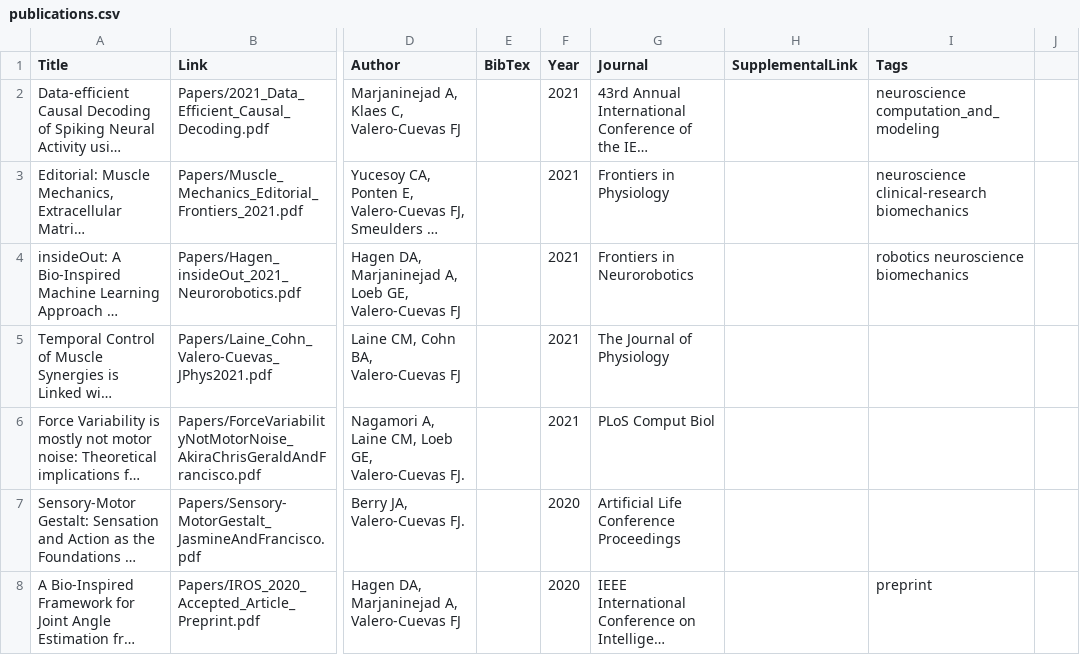
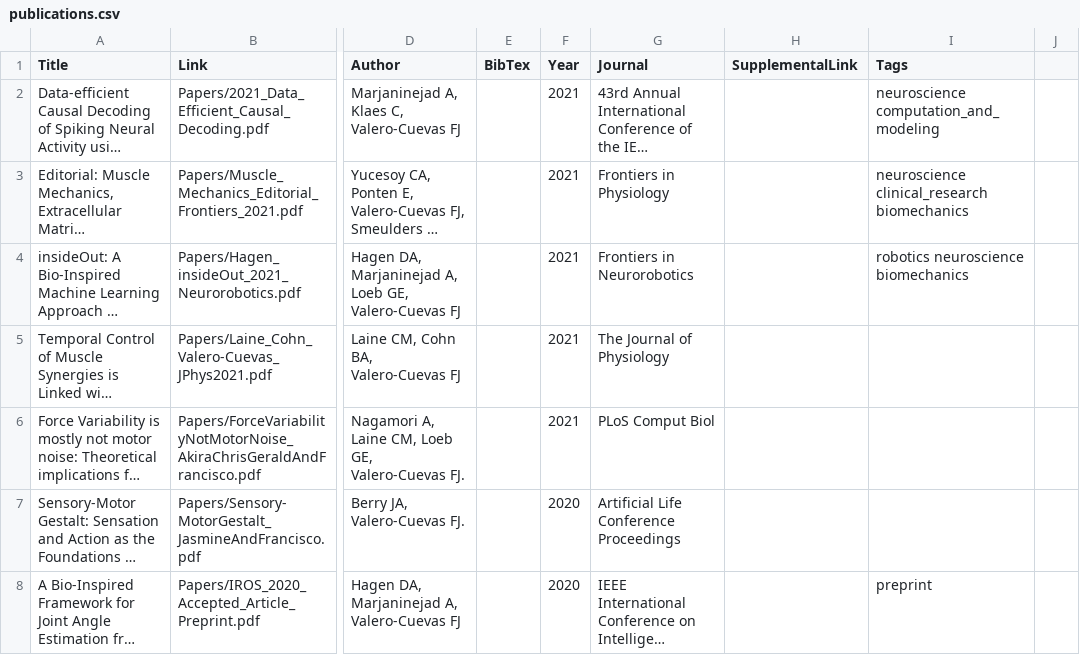
Before and after one commit to usc-bbdl/usc-bbdl.github.io, a CSV file: _data/publications.csv, drawn as a sheet; only a part is shown, gaps mark what is left out; long unchanged cells end in …; the diff names each change by its address in the sheet, - before the commit and + after, or states it on an @@ line.

Commit message:
Update publications.csv

```diff
--- a/_data/publications.csv
+++ b/_data/publications.csv
-I3 (Tags): neuroscience clinical-research biomechanics
+I3 (Tags): neuroscience clinical_research biomechanics
```
